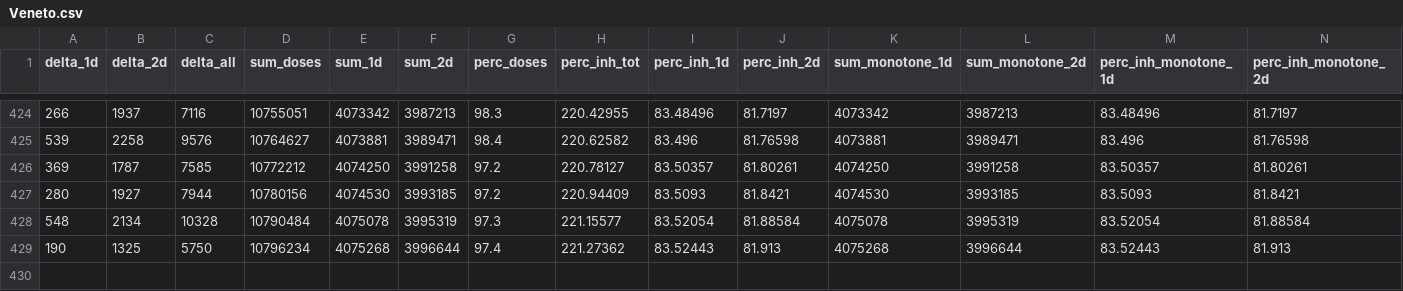
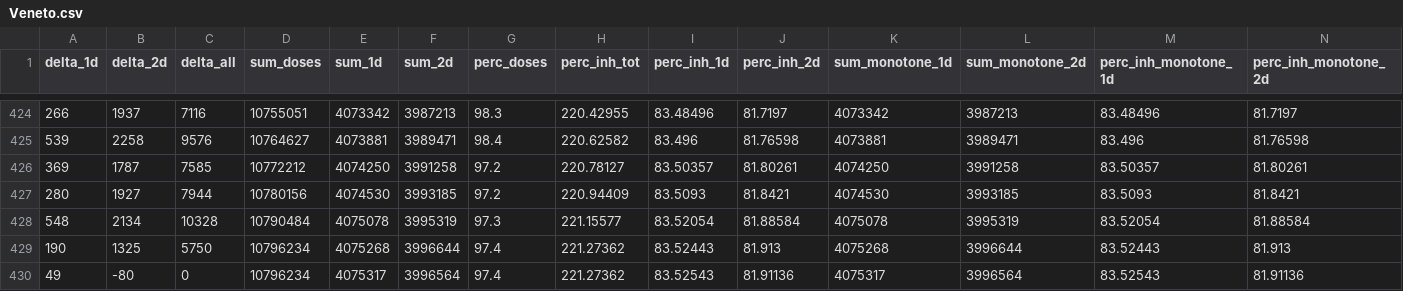
Before and after one commit to jrkager/covid-vaccinations-italy, a CSV file: vacc-history/Veneto.csv, drawn as a sheet; only a part is shown, gaps mark what is left out; rows hold the shown columns only; the diff names each change by its address in the sheet, - before the commit and + after, or states it on an @@ line.

```diff
--- a/vacc-history/Veneto.csv
+++ b/vacc-history/Veneto.csv
+row 430: 49 | -80 | 0 | 10796234 | 4075317 | 3996564 | 97.4 | 221.27362 | 83.52543 | 81.91136 | 4075317 | 3996564 | 83.52543 | 81.91136
```
Also changed, not shown: vacc-history/Abruzzo.csv, vacc-history/Campania.csv, 19 other files.
